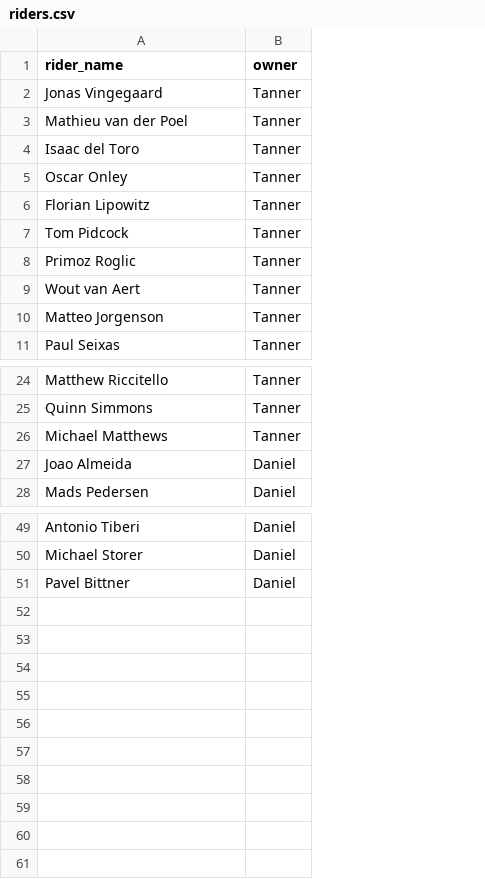
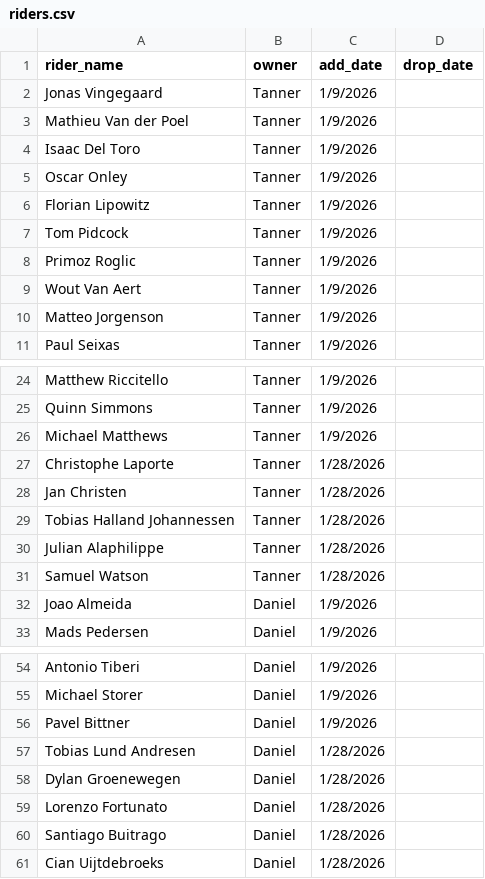
Before and after one commit to danpsh/Fantasy-Cycling, a CSV file: riders.csv, drawn as a sheet; only a part is shown, gaps mark what is left out; the diff names each change by its address in the sheet, - before the commit and + after, or states it on an @@ line.

Commit message:
Update riders.csv

```diff
--- a/riders.csv
+++ b/riders.csv
+column C (add_date), rows 2-11: all 1/9/2026; rows 24-26: all 1/9/2026; rows 32-33: 1/9/2026 | 1/9/2026; rows 54-56: all 1/9/2026
+column D (drop_date), empty
-A3 (rider_name): Mathieu van der Poel
+A3 (rider_name): Mathieu Van der Poel
-A4 (rider_name): Isaac del Toro
+A4 (rider_name): Isaac Del Toro
-A9 (rider_name): Wout van Aert
+A9 (rider_name): Wout Van Aert
+row 27: Christophe Laporte | Tanner | 1/28/2026
+row 28: Jan Christen | Tanner | 1/28/2026
+row 29: Tobias Halland Johannessen | Tanner | 1/28/2026
+row 30: Julian Alaphilippe | Tanner | 1/28/2026
+row 31: Samuel Watson | Tanner | 1/28/2026
+row 57: Tobias Lund Andresen | Daniel | 1/28/2026
+row 58: Dylan Groenewegen | Daniel | 1/28/2026
+row 59: Lorenzo Fortunato | Daniel | 1/28/2026
+row 60: Santiago Buitrago | Daniel | 1/28/2026
+row 61: Cian Uijtdebroeks | Daniel | 1/28/2026
```
